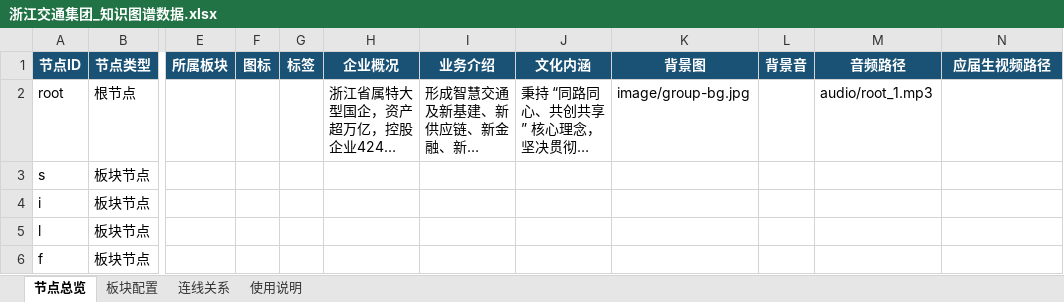
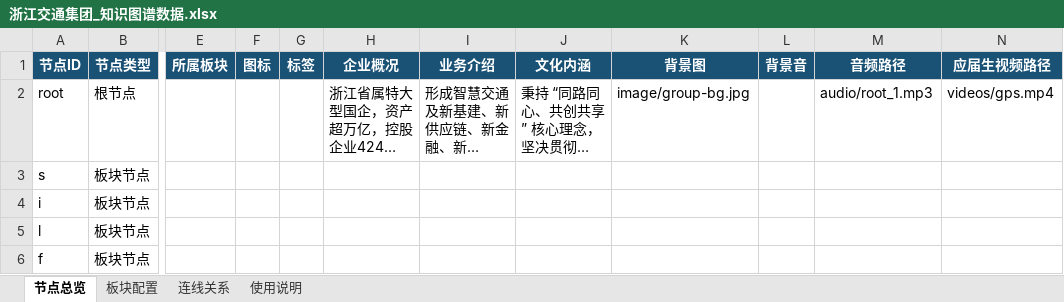
Before and after one commit to Canyizl/CICORE_KG, an Excel workbook: 浙江交通集团_知识图谱数据.xlsx, sheet 节点总览, drawn as a sheet; only a part is shown, gaps mark what is left out; long unchanged cells end in …; values as stored, in another font and other column widths than the file's, no borders; the diff covers the shown part only; the diff names each change by its address in the sheet, - before the commit and + after, or states it on an @@ line.

```diff
--- a/浙江交通集团_知识图谱数据.xlsx (sheet 节点总览)
+++ b/浙江交通集团_知识图谱数据.xlsx (sheet 节点总览)
-N2 (应届生视频路径): (empty)
+N2 (应届生视频路径): videos/gps.mp4
```
Also changed, not shown: 12 edited cells elsewhere in this sheet, 1 other file.
